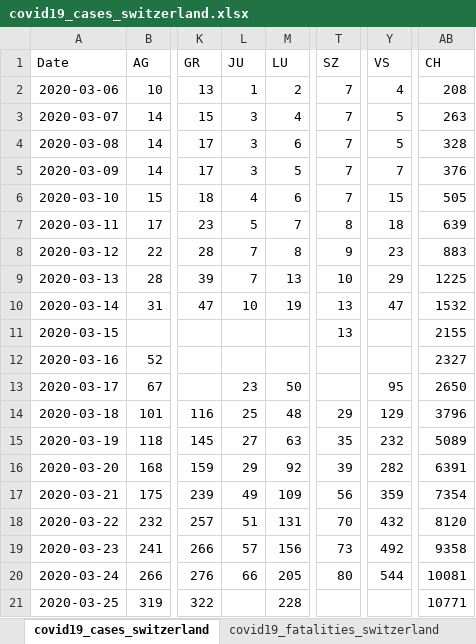
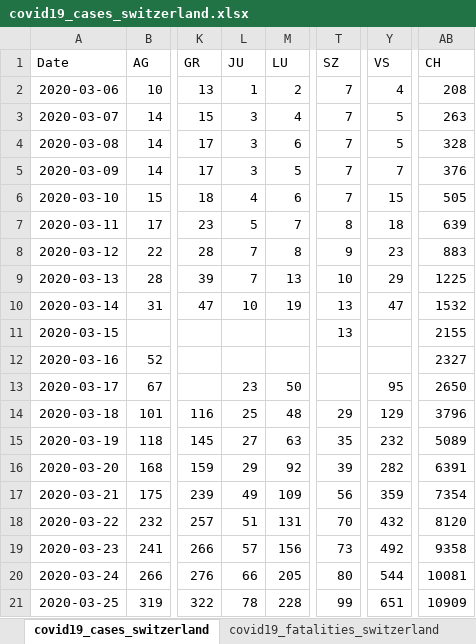
Before and after one commit to stat1x/covid19-cases-switzerland, an Excel workbook: covid19_cases_switzerland.xlsx, sheet covid19_cases_switzerland, drawn as a sheet; only a part is shown, gaps mark what is left out; values as stored, in another font and other column widths than the file's, no borders; the diff names each change by its address in the sheet, - before the commit and + after, or states it on an @@ line.

```diff
--- a/covid19_cases_switzerland.xlsx (sheet covid19_cases_switzerland)
+++ b/covid19_cases_switzerland.xlsx (sheet covid19_cases_switzerland)
-L21 (JU): (empty)
+L21 (JU): 78
-T21 (SZ): (empty)
+T21 (SZ): 99
-Y21 (VS): (empty)
+Y21 (VS): 651
-AB21 (CH): 10771
+AB21 (CH): 10909
```
Also changed, not shown: sheet covid19_fatalities_switzerland, 3 other files.
